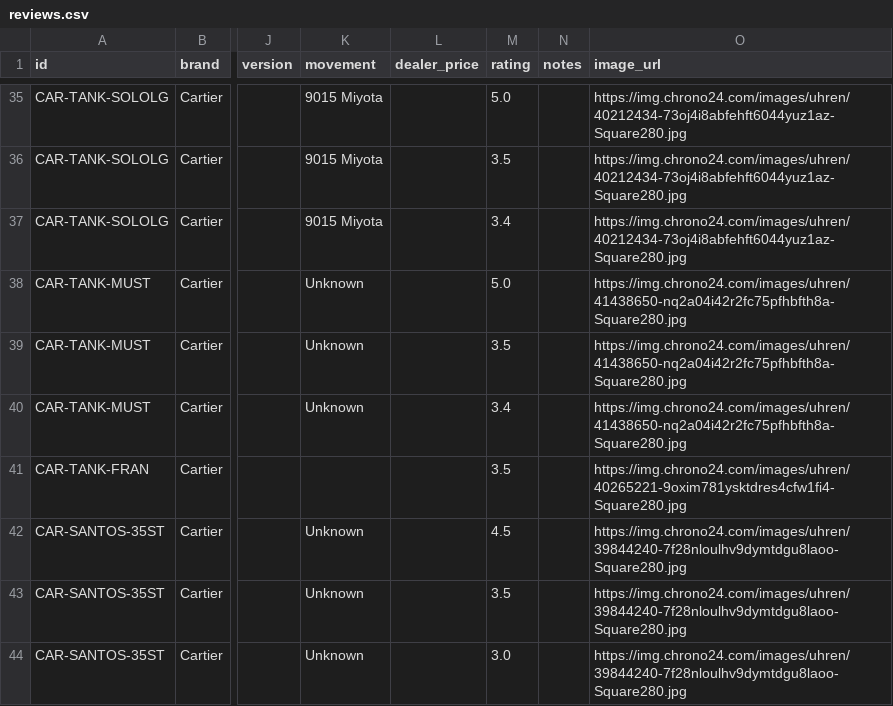
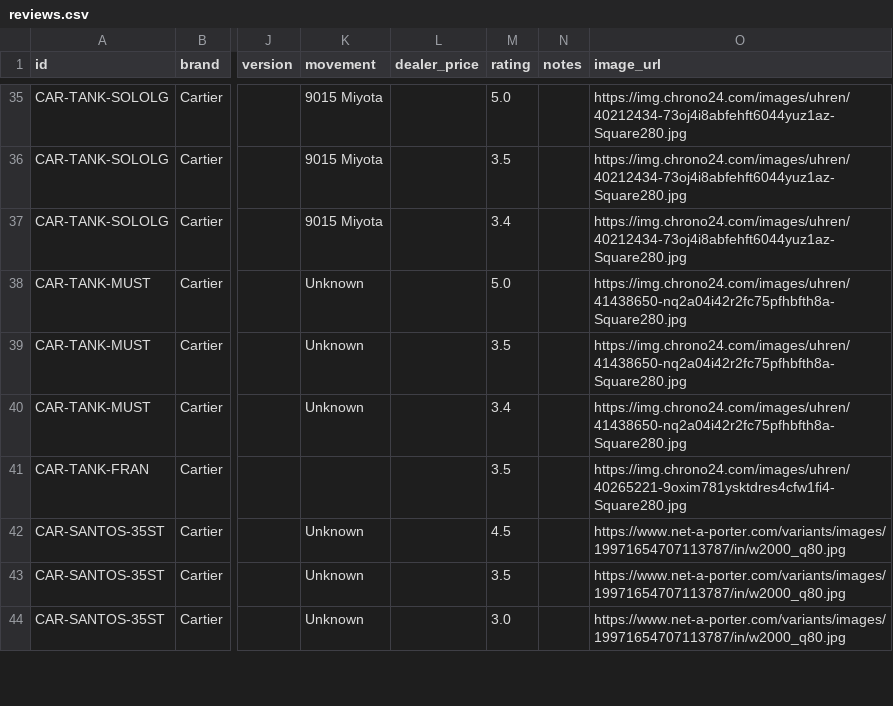
Before and after one commit to watchstreebets/reps.watch, a CSV file: src/data/reviews.csv, drawn as a sheet; only a part is shown, gaps mark what is left out; the diff covers the shown part only; the diff names each change by its address in the sheet, - before the commit and + after, or states it on an @@ line.

Commit message:
chore: update product image URLs and reduce table font size to 12px

```diff
--- a/src/data/reviews.csv
+++ b/src/data/reviews.csv
-O42:O44 (image_url): https://img.chrono24.com/images/uhren/39844240-7f28nloulhv9dymtdgu8laoo-Square280.jpg
+O42:O44 (image_url): https://www.net-a-porter.com/variants/images/19971654707113787/in/w2000_q80.jpg
```
Also changed, not shown: 10 edited cells elsewhere in this file, 1 other file.
